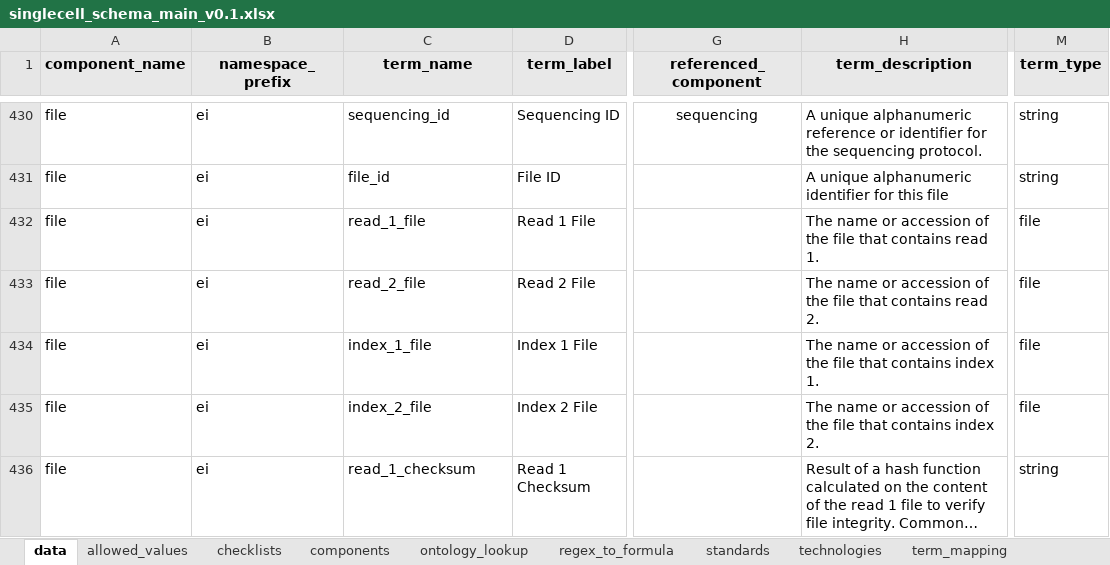
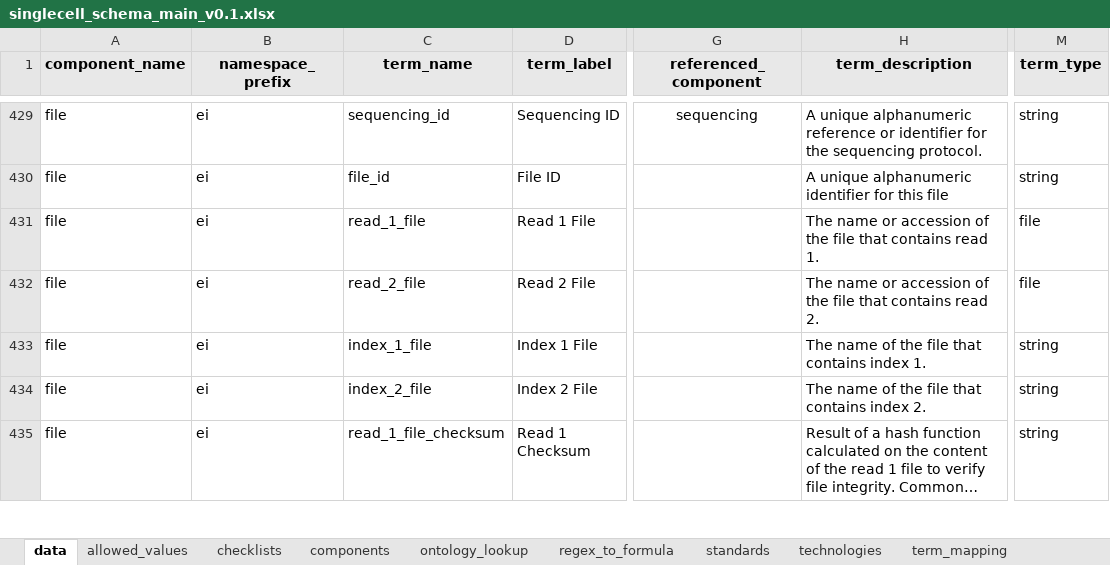
Before and after one commit to TGAC/SingleCellSchemas, an Excel workbook: schemas/singlecell_schema_main_v0.1.xlsx, sheet data, drawn as a sheet; only a part is shown, gaps mark what is left out; long unchanged cells end in …; values as stored, in another font and other column widths than the file's, no borders; addresses are those after the commit; the diff covers the shown part only; the diff names each change by its address in the sheet, - before the commit and + after, or states it on an @@ line.

```diff
--- a/schemas/singlecell_schema_main_v0.1.xlsx (sheet data)
+++ b/schemas/singlecell_schema_main_v0.1.xlsx (sheet data)
-H433 (term_description): The name or accession of the…
+H433 (term_description): The name of the…
-M433:M434 (term_type): file
+M433:M434 (term_type): string
-H434 (term_description): The name or accession of the…
+H434 (term_description): The name of the…
-C435 (term_name): read_1_checksum
+C435 (term_name): read_1_file_checksum
```
Also changed, not shown: 1 removed row and 6 edited cells elsewhere in this sheet, sheet components, dist/checklists/xlsx/faang/sc_rnaseq_faang_v0.1.xlsx, dist/checklists/xlsx/mixs/sc_rnaseq_mixs_v0.1.xlsx, 33 other files.
